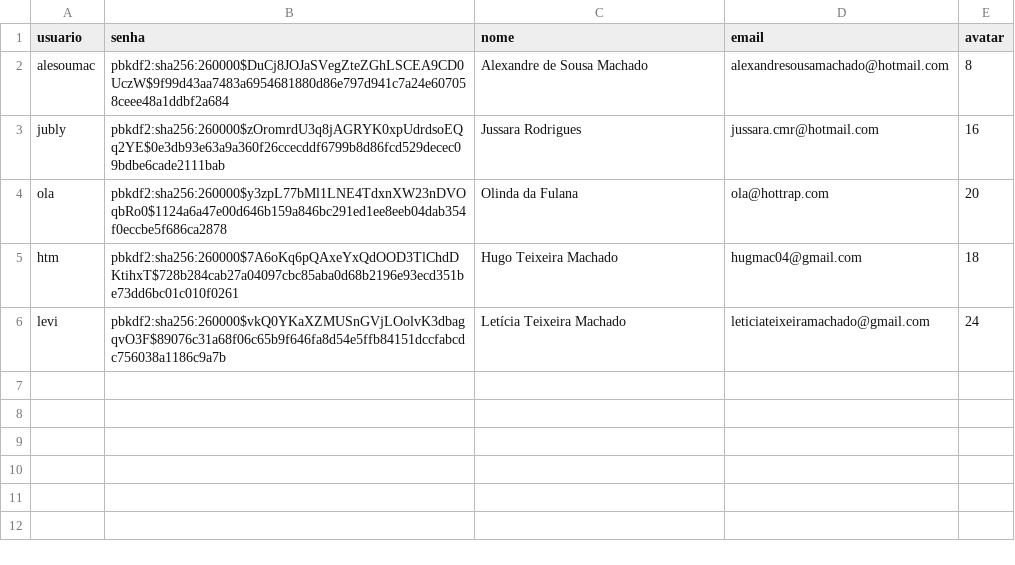
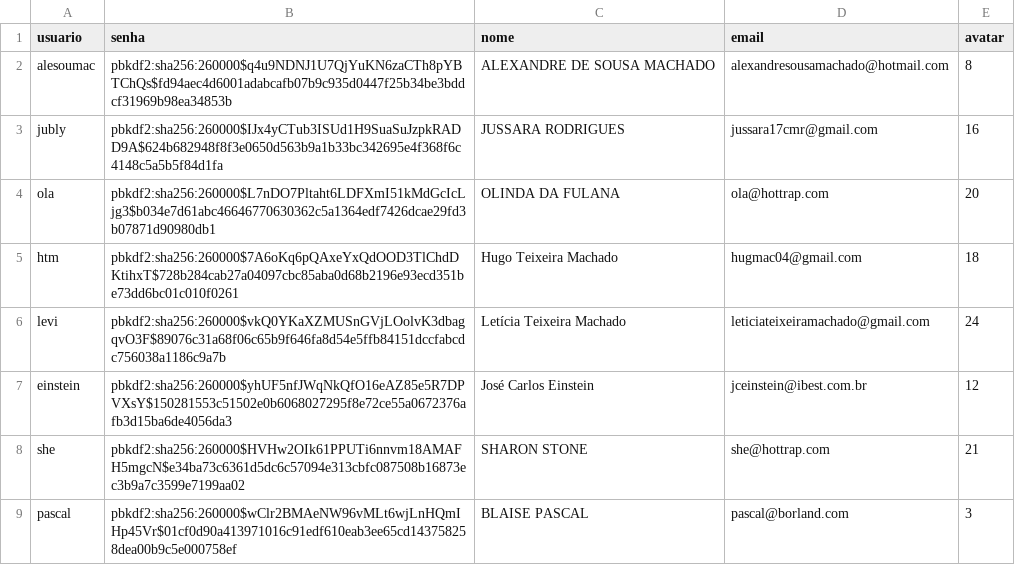
Before and after one commit to alesoumac/flask-tests, a CSV file: VisualCheck/db/vv_users.csv, drawn as a sheet.

```diff
--- a/VisualCheck/db/vv_users.csv
+++ b/VisualCheck/db/vv_users.csv
@@ -1,6 +1,9 @@
 usuario,senha,nome,email,avatar
-alesoumac,pbkdf2:sha256:260000$DuCj8JOJaSVegZteZGhLSCEA9CD0UczW$9f99d43aa7483a6954681880d86e797d941c7a24e607058ceee48a1ddbf2a684,Alexandre de Sousa Machado,alexandresousamachado@hotmail.com,8
-jubly,pbkdf2:sha256:260000$zOromrdU3q8jAGRYK0xpUdrdsoEQq2YE$0e3db93e63a9a360f26ccecddf6799b8d86fcd529decec09bdbe6cade2111bab,Jussara Rodrigues,jussara.cmr@hotmail.com,16
-ola,pbkdf2:sha256:260000$y3zpL77bMl1LNE4TdxnXW23nDVOqbRo0$1124a6a47e00d646b159a846bc291ed1ee8eeb04dab354f0eccbe5f686ca2878,Olinda da Fulana,ola@hottrap.com,20
+alesoumac,pbkdf2:sha256:260000$q4u9NDNJ1U7QjYuKN6zaCTh8pYBTChQs$fd94aec4d6001adabcafb07b9c935d0447f25b34be3bddcf31969b98ea34853b,ALEXANDRE DE SOUSA MACHADO,alexandresousamachado@hotmail.com,8
+jubly,pbkdf2:sha256:260000$IJx4yCTub3ISUd1H9SuaSuJzpkRADD9A$624b682948f8f3e0650d563b9a1b33bc342695e4f368f6c4148c5a5b5f84d1fa,JUSSARA RODRIGUES,jussara17cmr@gmail.com,16
+ola,pbkdf2:sha256:260000$L7nDO7Pltaht6LDFXmI51kMdGcIcLjg3$b034e7d61abc46646770630362c5a1364edf7426dcae29fd3b07871d90980db1,OLINDA DA FULANA,ola@hottrap.com,20
 htm,pbkdf2:sha256:260000$7A6oKq6pQAxeYxQdOOD3TlChdDKtihxT$728b284cab27a04097cbc85aba0d68b2196e93ecd351be73dd6bc01c010f0261,Hugo Teixeira Machado,hugmac04@gmail.com,18
 levi,pbkdf2:sha256:260000$vkQ0YKaXZMUSnGVjLOolvK3dbagqvO3F$89076c31a68f06c65b9f646fa8d54e5ffb84151dccfabcdc756038a1186c9a7b,Letícia Teixeira Machado,leticiateixeiramachado@gmail.com,24
+einstein,pbkdf2:sha256:260000$yhUF5nfJWqNkQfO16eAZ85e5R7DPVXsY$150281553c51502e0b6068027295f8e72ce55a0672376afb3d15ba6de4056da3,José Carlos Einstein,jceinstein@ibest.com.br,12
+she,pbkdf2:sha256:260000$HVHw2OIk61PPUTi6nnvm18AMAFH5mgcN$e34ba73c6361d5dc6c57094e313cbfc087508b16873ec3b9a7c3599e7199aa02,SHARON STONE,she@hottrap.com,21
+pascal,pbkdf2:sha256:260000$wClr2BMAeNW96vMLt6wjLnHQmIHp45Vr$01cf0d90a413971016c91edf610eab3ee65cd143758258dea00b9c5e000758ef,BLAISE PASCAL,pascal@borland.com,3
```
Also changed, not shown: 4 other files.
